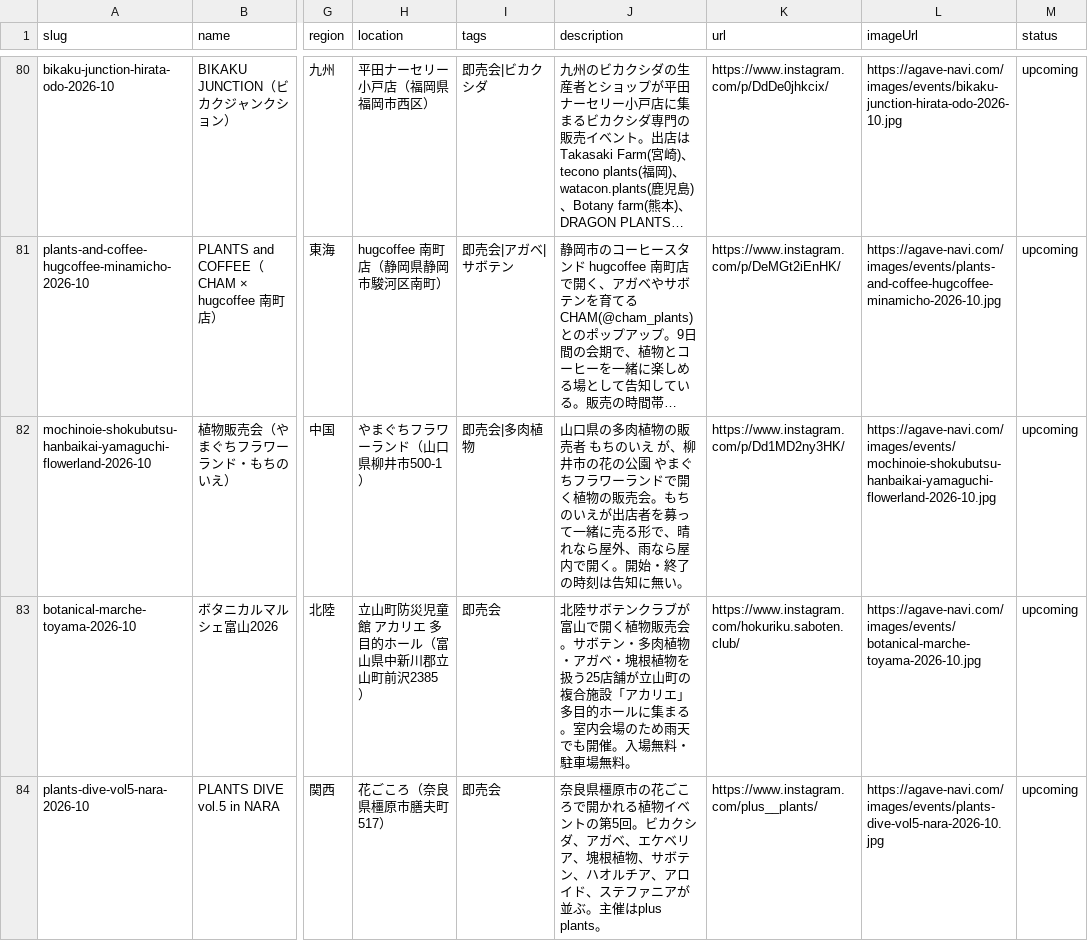
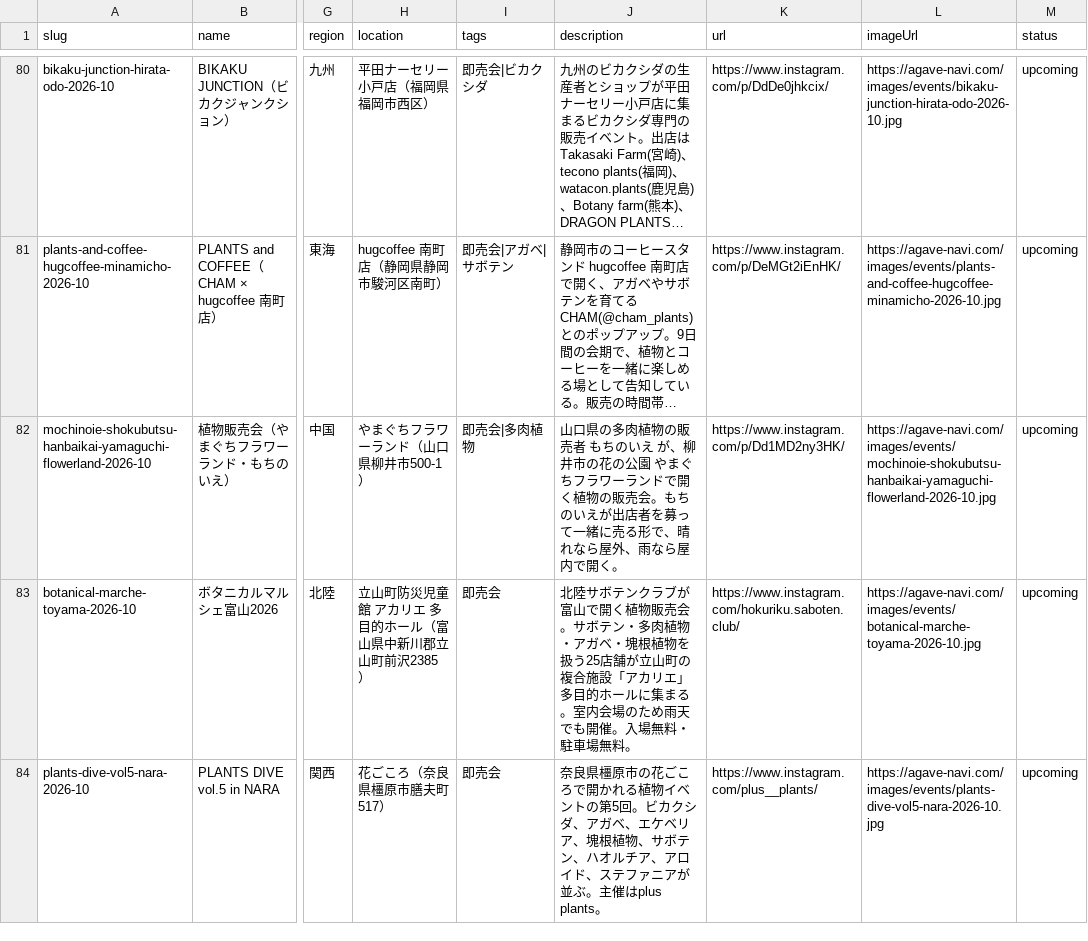
Before and after one commit to mezack0520/agave-navi, a CSV file: events.csv, drawn as a sheet; only a part is shown, gaps mark what is left out; long unchanged cells end in …; the diff covers the shown part only; the diff names each change by its address in the sheet, - before the commit and + after, or states it on an @@ line.

```diff
--- a/events.csv
+++ b/events.csv
-J82 (description): …で開く。開始・終了の時刻は告知に無い。
+J82 (description): …で開く。
```
Also changed, not shown: 1 edited cell elsewhere in this file, 57 other files.
